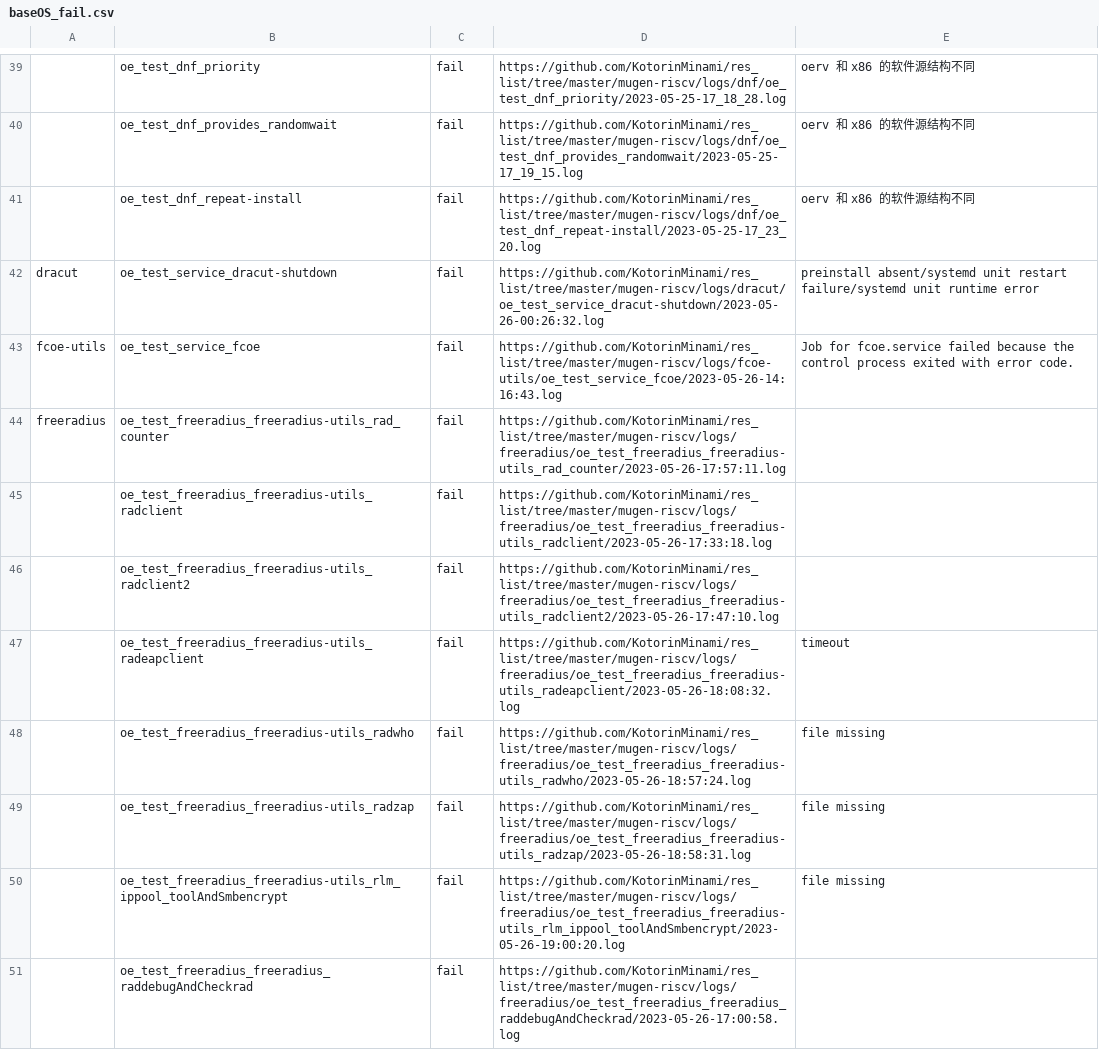
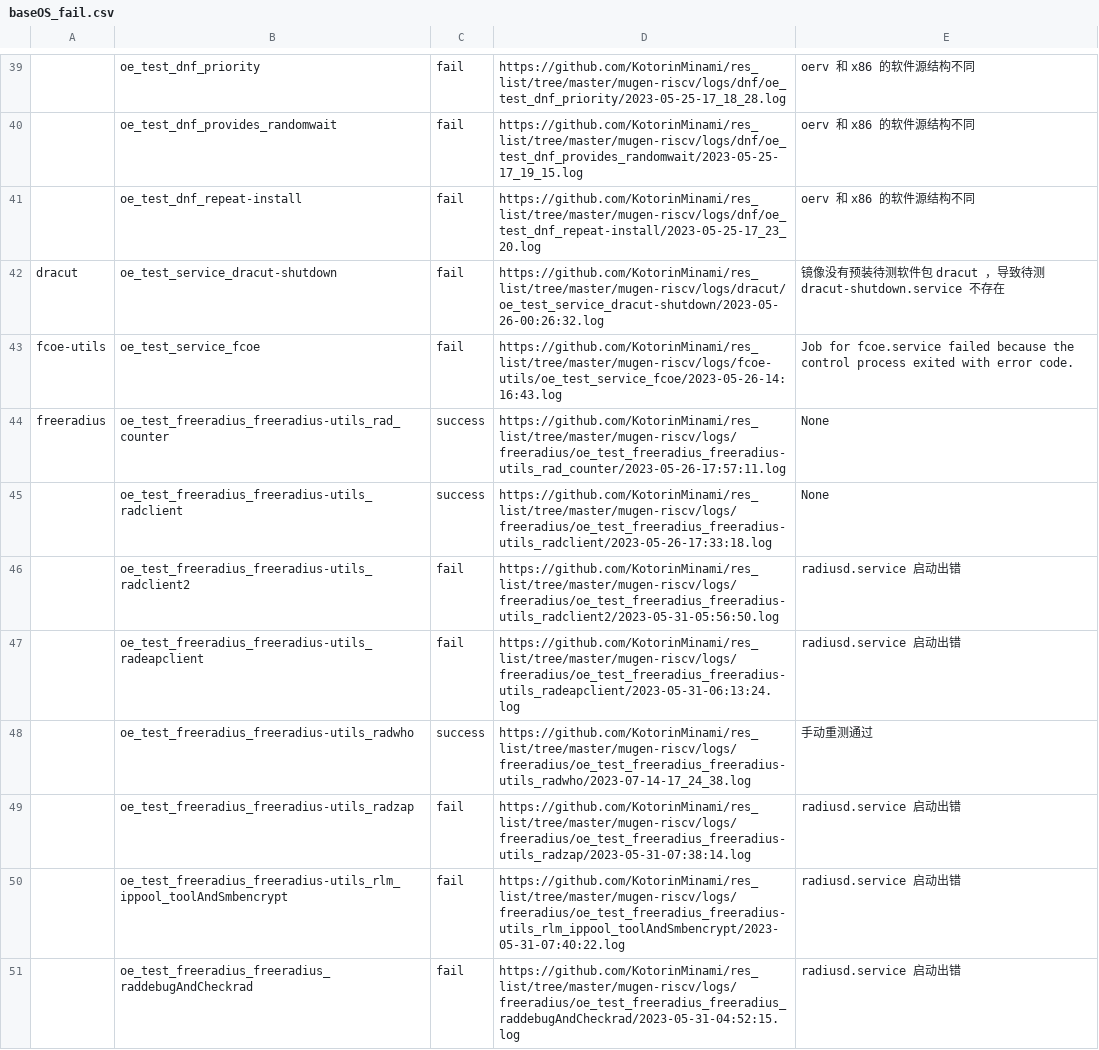
Before and after one commit to weilinfox/PLCT-Working, a CSV file: Done/Week8/csv/baseOS_fail.csv, drawn as a sheet; only a part is shown, gaps mark what is left out; the diff covers the shown part only; the diff names each change by its address in the sheet, - before the commit and + after, or states it on an @@ line.

Commit message:
更新一些日志分析

```diff
--- a/Done/Week8/csv/baseOS_fail.csv
+++ b/Done/Week8/csv/baseOS_fail.csv
-E42: preinstall absent/systemd unit restart failure/systemd unit runtime error
+E42: 镜像没有预装待测软件包 dracut ，导致待测 dracut-shutdown.service 不存在
-C44:C45: fail
+C44:C45: success
-E44:E45: (empty)
+E44:E45: None
-D46: https://github.com/KotorinMinami/res_list/tree/master/mugen-riscv/logs/freeradius/oe_test_freeradius_freeradius-utils_radclient2/2023-05-26-17:47:10.log
+D46: https://github.com/KotorinMinami/res_list/tree/master/mugen-riscv/logs/freeradius/oe_test_freeradius_freeradius-utils_radclient2/2023-05-31-05:56:50.log
-E46: (empty)
+E46: radiusd.service 启动出错
-D47: https://github.com/KotorinMinami/res_list/tree/master/mugen-riscv/logs/freeradius/oe_test_freeradius_freeradius-utils_radeapclient/2023-05-26-18:08:32.log
+D47: https://github.com/KotorinMinami/res_list/tree/master/mugen-riscv/logs/freeradius/oe_test_freeradius_freeradius-utils_radeapclient/2023-05-31-06:13:24.log
-E47: timeout
+E47: radiusd.service 启动出错
-C48: fail
+C48: success
-D48: https://github.com/KotorinMinami/res_list/tree/master/mugen-riscv/logs/freeradius/oe_test_freeradius_freeradius-utils_radwho/2023-05-26-18:57:24.log
+D48: https://github.com/KotorinMinami/res_list/tree/master/mugen-riscv/logs/freeradius/oe_test_freeradius_freeradius-utils_radwho/2023-07-14-17_24_38.log
-E48: file missing
+E48: 手动重测通过
-D49: https://github.com/KotorinMinami/res_list/tree/master/mugen-riscv/logs/freeradius/oe_test_freeradius_freeradius-utils_radzap/2023-05-26-18:58:31.log
+D49: https://github.com/KotorinMinami/res_list/tree/master/mugen-riscv/logs/freeradius/oe_test_freeradius_freeradius-utils_radzap/2023-05-31-07:38:14.log
-E49:E50: file missing
+E49:E50: radiusd.service 启动出错
-D50: https://github.com/KotorinMinami/res_list/tree/master/mugen-riscv/logs/freeradius/oe_test_freeradius_freeradius-utils_rlm_ippool_toolAndSmbencrypt/2023-05-26-19:00:20.log
+D50: https://github.com/KotorinMinami/res_list/tree/master/mugen-riscv/logs/freeradius/oe_test_freeradius_freeradius-utils_rlm_ippool_toolAndSmbencrypt/2023-05-31-07:40:22.log
-D51: https://github.com/KotorinMinami/res_list/tree/master/mugen-riscv/logs/freeradius/oe_test_freeradius_freeradius_raddebugAndCheckrad/2023-05-26-17:00:58.log
+D51: https://github.com/KotorinMinami/res_list/tree/master/mugen-riscv/logs/freeradius/oe_test_freeradius_freeradius_raddebugAndCheckrad/2023-05-31-04:52:15.log
-E51: (empty)
+E51: radiusd.service 启动出错
```
Also changed, not shown: 1 added row, 1 removed row and 39 edited cells elsewhere in this file.
